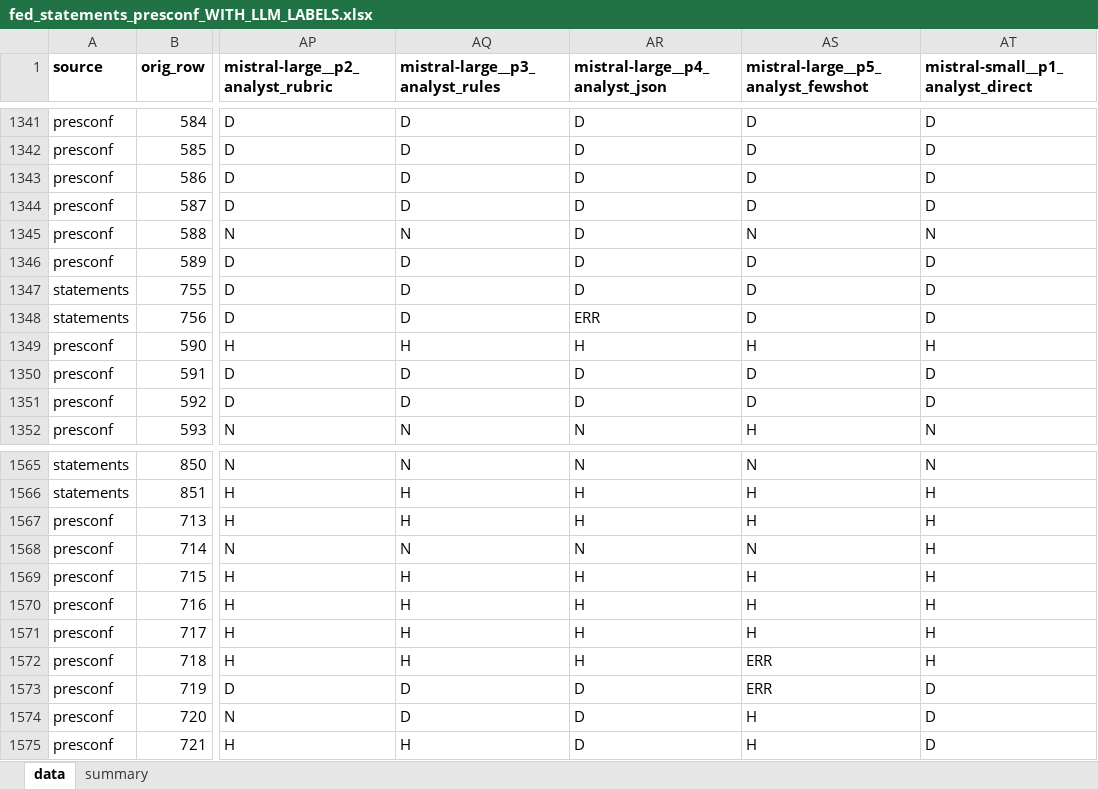
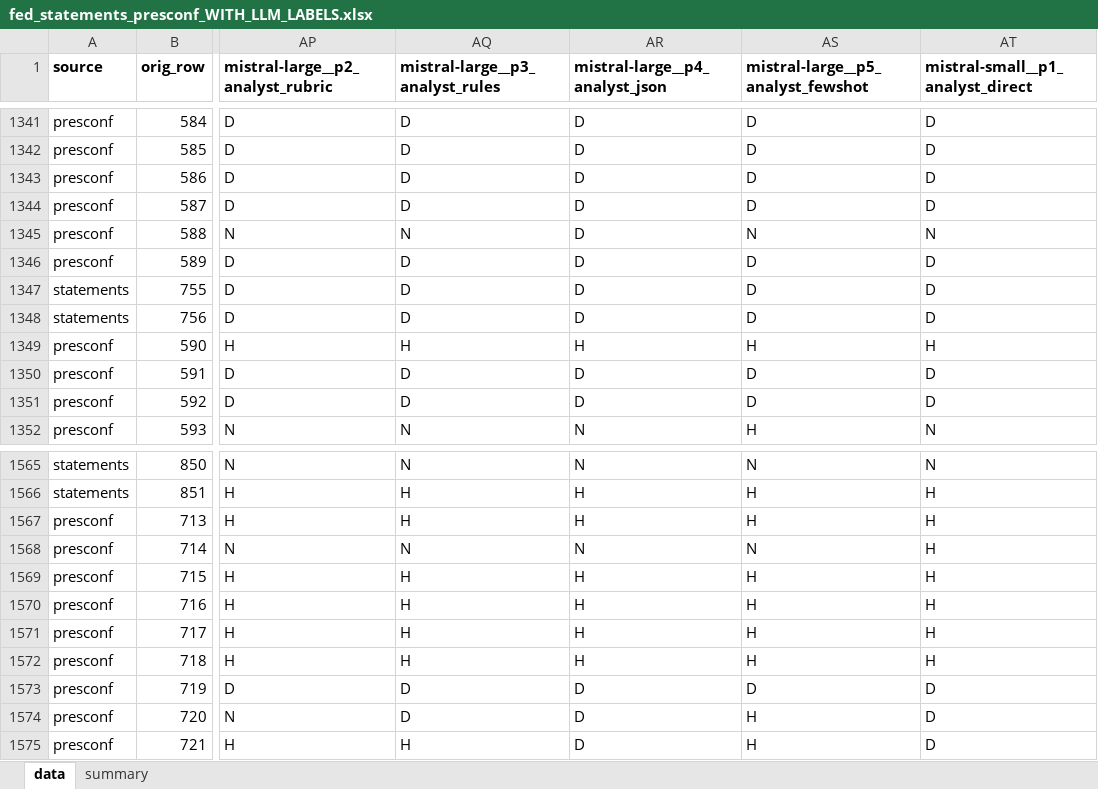
Before and after one commit to LorenzoAlessandro/BdF-Project, an Excel workbook: results/fed_statements_presconf_WITH_LLM_LABELS.xlsx, sheet data, drawn as a sheet; only a part is shown, gaps mark what is left out; values as stored, in another font and other column widths than the file's, no borders; the diff names each change by its address in the sheet, - before the commit and + after, or states it on an @@ line.

```diff
--- a/results/fed_statements_presconf_WITH_LLM_LABELS.xlsx (sheet data)
+++ b/results/fed_statements_presconf_WITH_LLM_LABELS.xlsx (sheet data)
-AR1348 (mistral-large__p4_analyst_json): ERR
+AR1348 (mistral-large__p4_analyst_json): D
-AS1572: ERR
+AS1572: H
-AS1573: ERR
+AS1573: D
```
Also changed, not shown: sheet summary, 34 other files.
